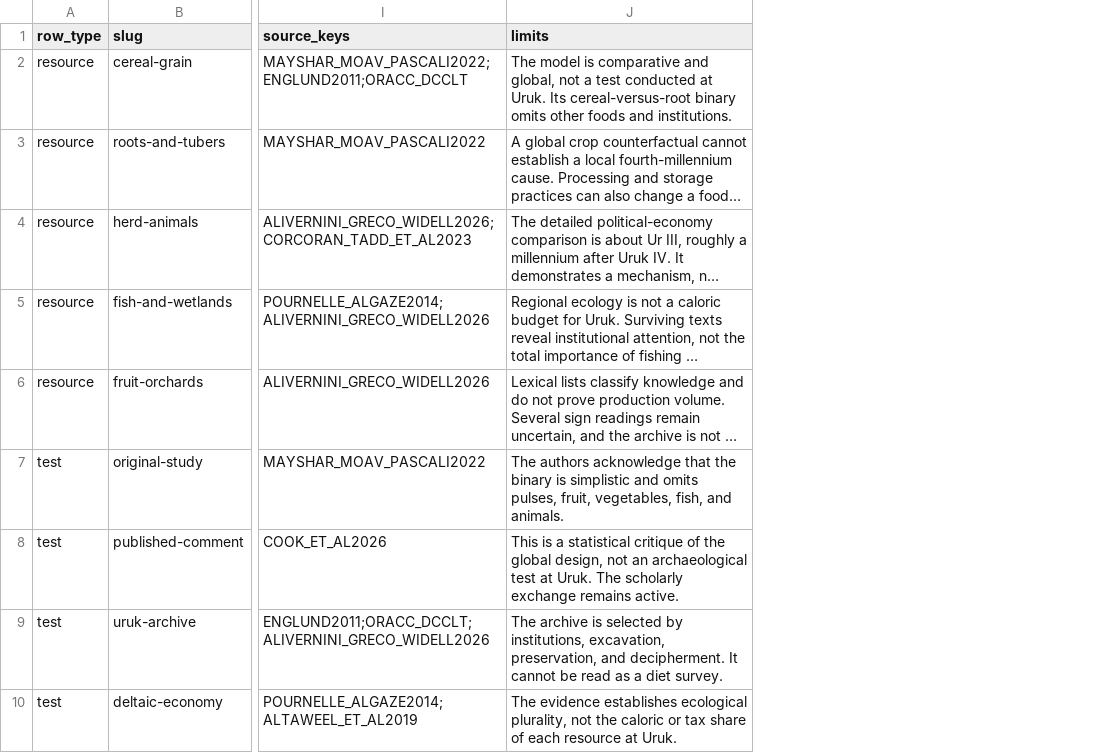
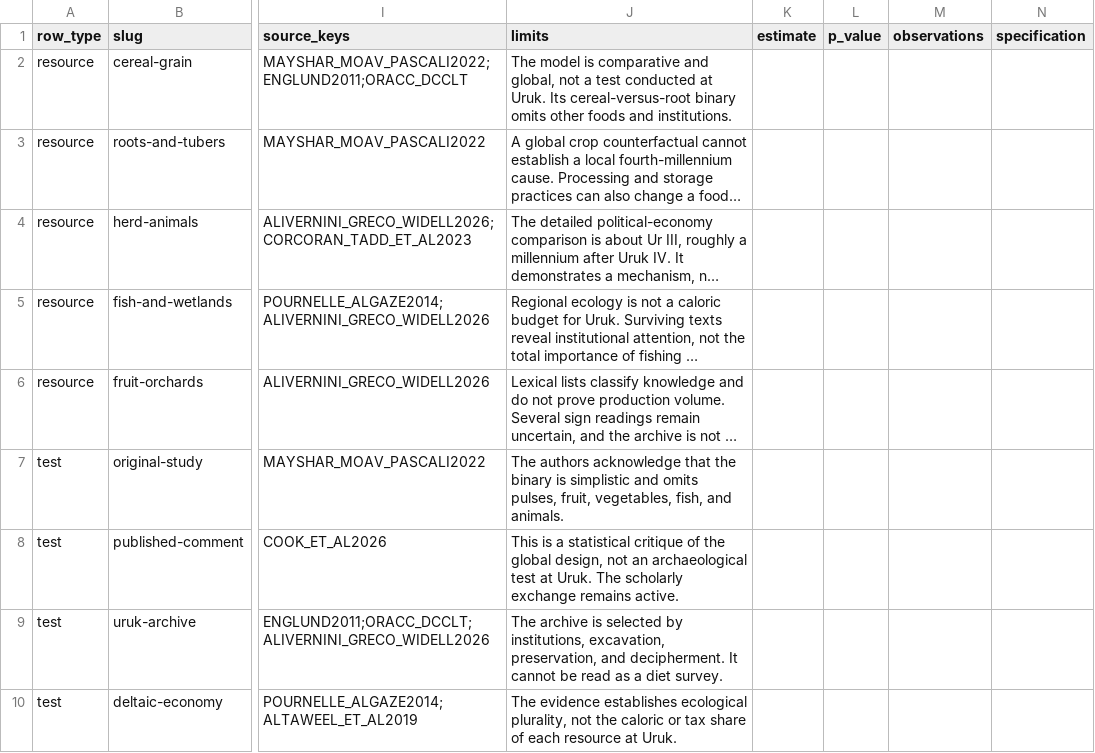
Before and after one commit to Rhys-Lindmark/visualizing-reality, a CSV file: public/data/uruk-grain-state-evidence.csv, drawn as a sheet; only a part is shown, gaps mark what is left out; long unchanged cells end in …; the diff covers the shown part only; the diff names each change by its address in the sheet, - before the commit and + after, or states it on an @@ line.

```diff
--- a/public/data/uruk-grain-state-evidence.csv
+++ b/public/data/uruk-grain-state-evidence.csv
+column K (estimate), empty
+column L (p_value), empty
+column M (observations), empty
+column N (specification), empty
```
Also changed, not shown: 2 added rows elsewhere in this file, public/data/source-registry.csv, public/data/uruk/20260830-client1/uruk-grain-state-evidence.csv, 7 other files.
